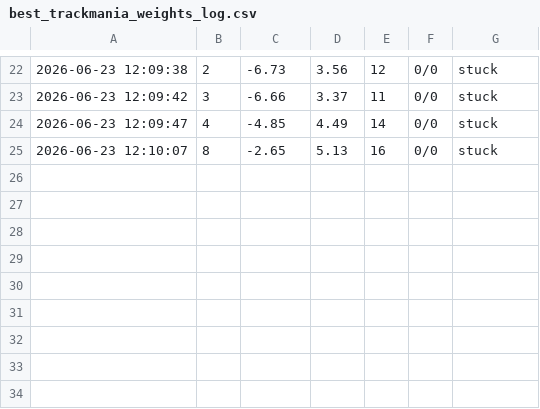
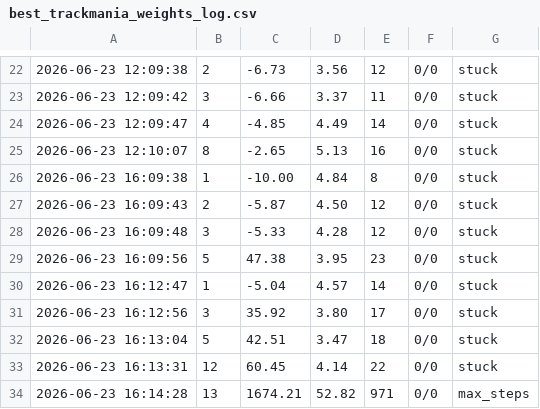
Before and after one commit to dumes21/TrackManiaHackathon, a CSV file: best_trackmania_weights_log.csv, drawn as a sheet; only a part is shown, gaps mark what is left out; the diff names each change by its address in the sheet, - before the commit and + after, or states it on an @@ line.

```diff
--- a/best_trackmania_weights_log.csv
+++ b/best_trackmania_weights_log.csv
+row 26: 2026-06-23 16:09:38 | 1 | -10.00 | 4.84 | 8 | 0/0 | stuck
+row 27: 2026-06-23 16:09:43 | 2 | -5.87 | 4.50 | 12 | 0/0 | stuck
+row 28: 2026-06-23 16:09:48 | 3 | -5.33 | 4.28 | 12 | 0/0 | stuck
+row 29: 2026-06-23 16:09:56 | 5 | 47.38 | 3.95 | 23 | 0/0 | stuck
+row 30: 2026-06-23 16:12:47 | 1 | -5.04 | 4.57 | 14 | 0/0 | stuck
+row 31: 2026-06-23 16:12:56 | 3 | 35.92 | 3.80 | 17 | 0/0 | stuck
+row 32: 2026-06-23 16:13:04 | 5 | 42.51 | 3.47 | 18 | 0/0 | stuck
+row 33: 2026-06-23 16:13:31 | 12 | 60.45 | 4.14 | 22 | 0/0 | stuck
+row 34: 2026-06-23 16:14:28 | 13 | 1674.21 | 52.82 | 971 | 0/0 | max_steps
```
Also changed, not shown: 3 other files.
